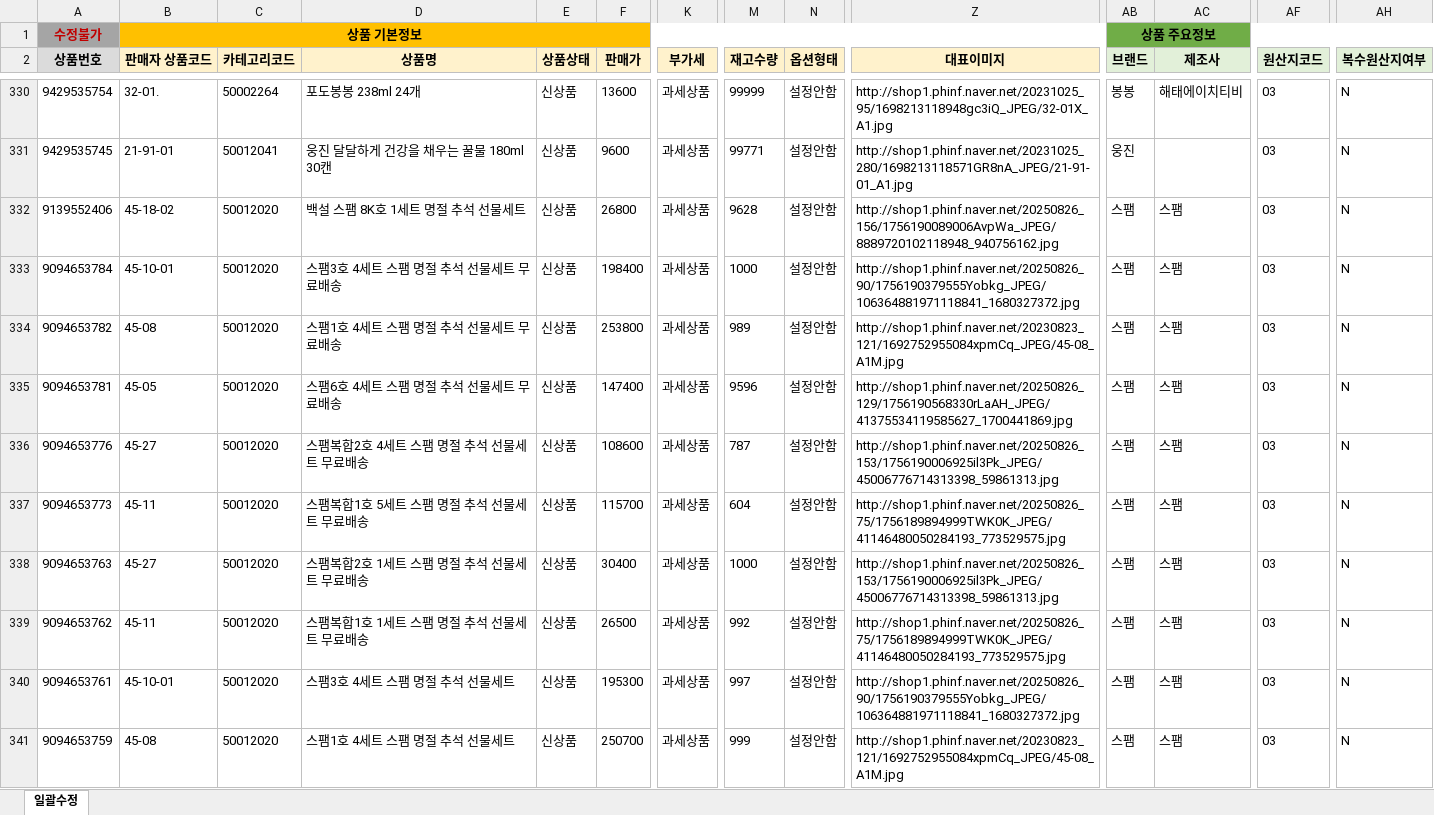
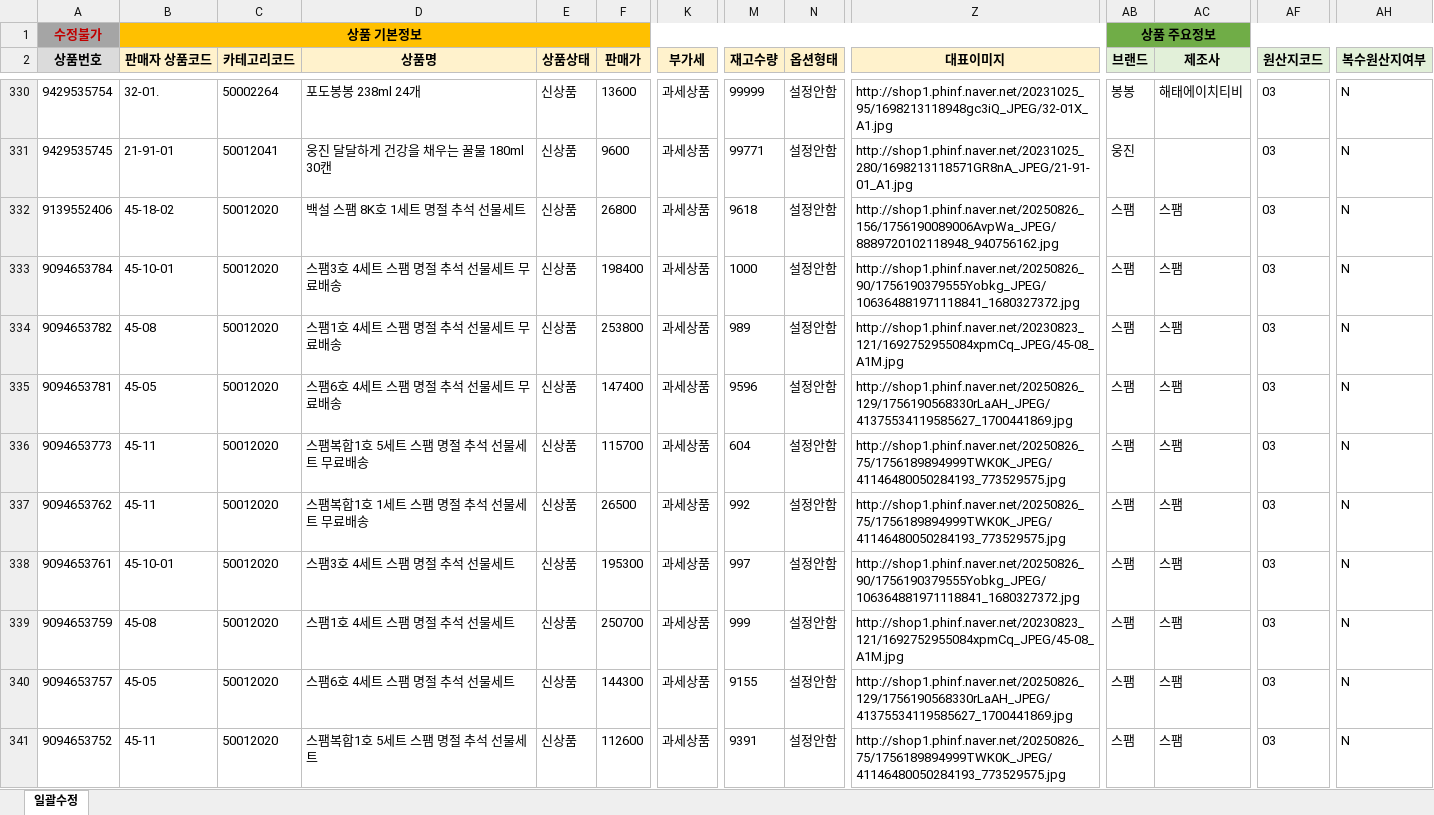
Before and after one commit to OURPROJECTDAO/work-automation-app, an Excel workbook: reference/listing_smartstore.xlsx, sheet 일괄수정, drawn as a sheet; only a part is shown, gaps mark what is left out; the shorter side is filled out with more unchanged rows; values as stored, in another font and other column widths than the file's, no borders; rows hold the shown columns only; the diff covers the shown part only; the diff names each change by its address in the sheet, - before the commit and + after, or states it on an @@ line.

Commit message:
data(listing-raw): smartstore 원본양식 갱신

```diff
--- a/reference/listing_smartstore.xlsx (sheet 일괄수정)
+++ b/reference/listing_smartstore.xlsx (sheet 일괄수정)
-M332 (재고수량): 9628
+M332 (재고수량): 9618
-row 336: 9094653776 | 45-27 | 50012020 | 스팸복합2호 4세트 스팸 명절 추석 선물세트 무료배송 | 신상품 | 108600 | 과세상품 | 787 | 설정안함 | http://shop1.phinf.naver.net/20250826_153/1756190006925il3Pk_JPEG/45006776714313398_59861313.jpg | 스팸 | 스팸 | 03 | N
-row 338: 9094653763 | 45-27 | 50012020 | 스팸복합2호 1세트 스팸 명절 추석 선물세트 무료배송 | 신상품 | 30400 | 과세상품 | 1000 | 설정안함 | http://shop1.phinf.naver.net/20250826_153/1756190006925il3Pk_JPEG/45006776714313398_59861313.jpg | 스팸 | 스팸 | 03 | N
```
Also changed, not shown: 2 removed rows and 3 edited cells elsewhere in this sheet.
